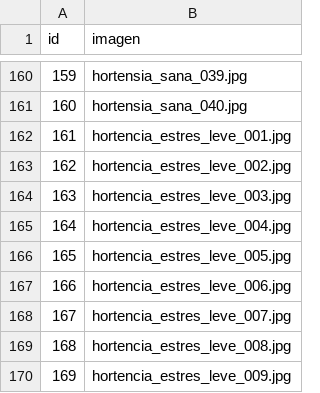
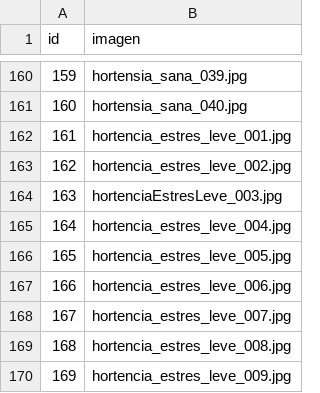
Before and after one commit to Juampa14/SistemaRiegoAutomatizadoMonitoreo-IA-2P, a CSV file: dataset/train/mapping_train.csv, drawn as a sheet; only a part is shown, gaps mark what is left out.

Commit message:
feat: prueba de nombre cambiado a imagen

```diff
--- a/dataset/train/mapping_train.csv
+++ b/dataset/train/mapping_train.csv
@@ -163,3 +163,3 @@
 162;hortencia_estres_leve_002.jpg
-163;hortencia_estres_leve_003.jpg
+163;hortenciaEstresLeve_003.jpg
 164;hortencia_estres_leve_004.jpg
```
Also changed, not shown: 1 other file.
